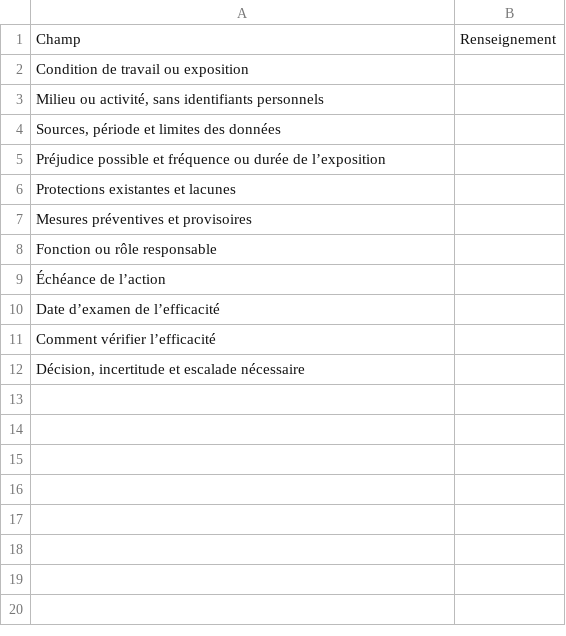
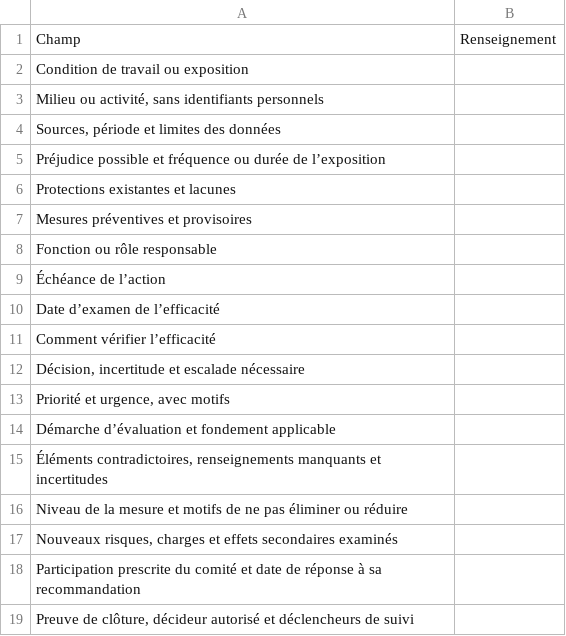
Before and after one commit to aranpublicservants-rgb/GC-Equity-Equite-GC, a CSV file: racism-hazard-prevention/fiche-risque.csv, drawn as a sheet.

```diff
--- a/racism-hazard-prevention/fiche-risque.csv
+++ b/racism-hazard-prevention/fiche-risque.csv
@@ -12 +12,8 @@
 "Décision, incertitude et escalade nécessaire",""
+"Priorité et urgence, avec motifs",""
+"Démarche d’évaluation et fondement applicable",""
+"Éléments contradictoires, renseignements manquants et incertitudes",""
+"Niveau de la mesure et motifs de ne pas éliminer ou réduire",""
+"Nouveaux risques, charges et effets secondaires examinés",""
+"Participation prescrite du comité et date de réponse à sa recommandation",""
+"Preuve de clôture, décideur autorisé et déclencheurs de suivi",""
```
Also changed, not shown: racism-hazard-prevention/hazard-record.csv, racism-hazard-prevention/sources.csv, 7 other files.
